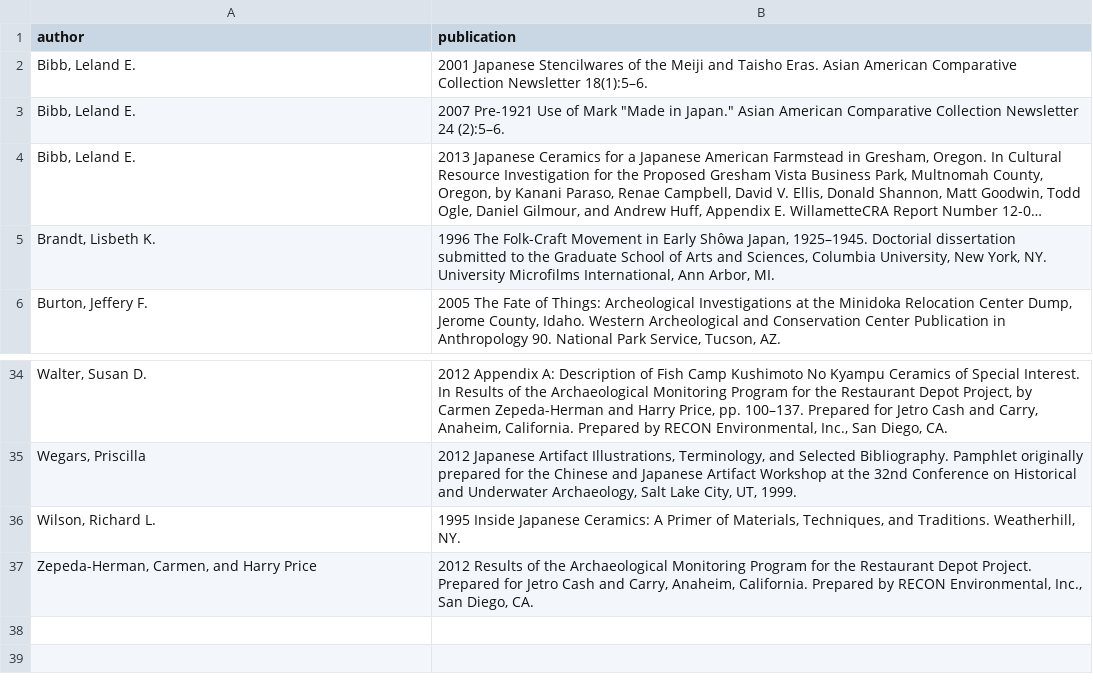
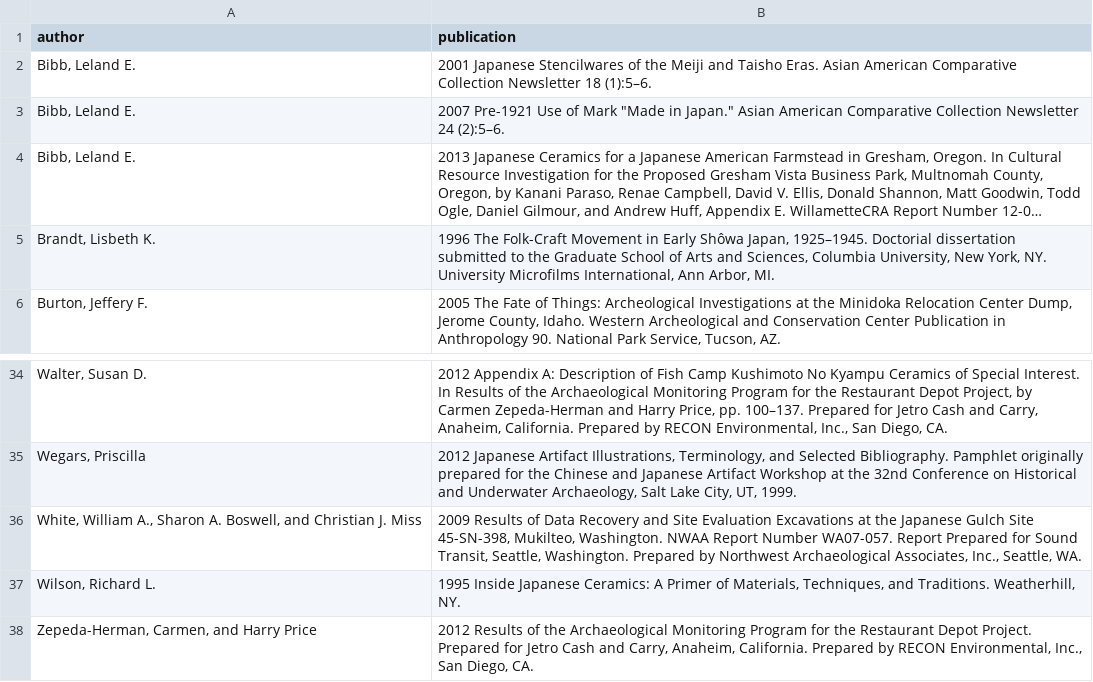
Before and after one commit to uidaholib/HJCCC_source, a CSV file: _data/references.csv, drawn as a sheet; only a part is shown, gaps mark what is left out; long unchanged cells end in …; the diff names each change by its address in the sheet, - before the commit and + after, or states it on an @@ line.

Commit message:
Added White et al. 2009

```diff
--- a/_data/references.csv
+++ b/_data/references.csv
-B2 (publication): …Collection Newsletter 18(1):5–6.
+B2 (publication): …Collection Newsletter 18 (1):5–6.
+row 36: White, William A., Sharon A. Boswell, and Christian J. Miss | 2009 Results of Data Recovery and Site Evaluation Excavations at the Japanese Gulch Site 45-SN-398, Mukilteo, Washington. NWAA Report Number WA07-057. Report Prepared for Sound Transit, Seattle, Washington. Prepared by Northwest Archaeological Associates, Inc., Seattle, WA.
```
